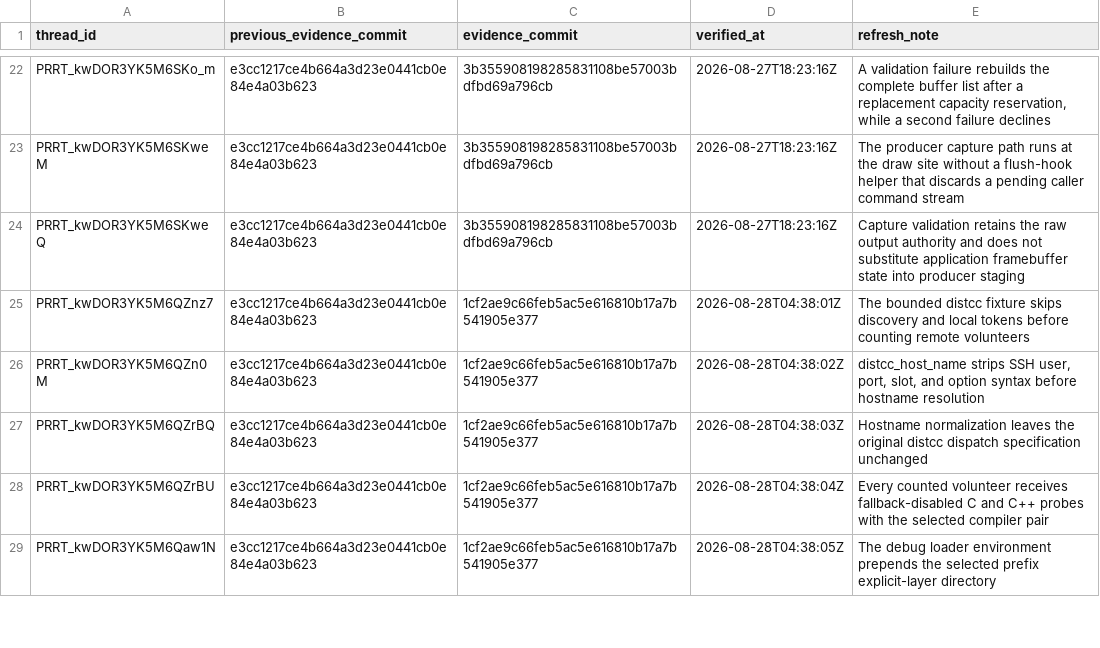
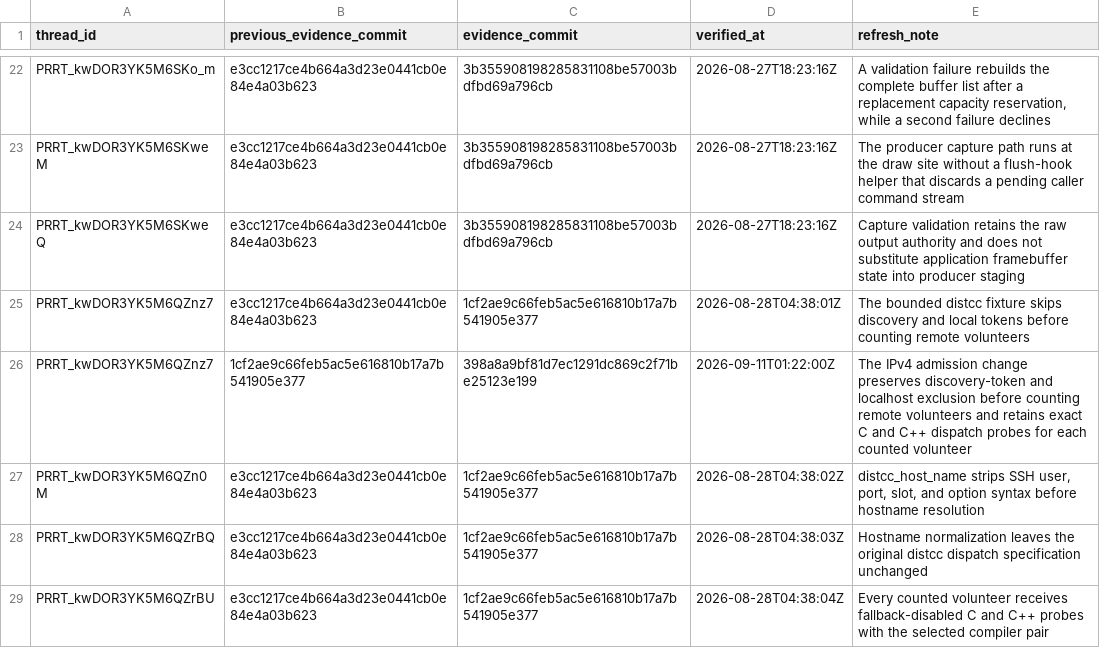
Before and after one commit to Oichkatzelesfrettschen/mesa-26-gororoba, a TSV file: build-infra/docs/review-thread-classifications/merged-thread-frontier-after-QY6A8/evidence-refresh-ledger.tsv, drawn as a sheet; only a part is shown, gaps mark what is left out; the shorter side is filled out with more unchanged rows.

```diff
--- a/build-infra/docs/review-thread-classifications/merged-thread-frontier-after-QY6A8/evidence-refresh-ledger.tsv
+++ b/build-infra/docs/review-thread-classifications/merged-thread-frontier-after-QY6A8/evidence-refresh-ledger.tsv
@@ -25,2 +25,3 @@ PRRT_kwDOR3YK5M6SKweQ	e3cc1217ce4b664a3d23e0441cb0e84e4a03b623	3b355908198285831
 PRRT_kwDOR3YK5M6QZnz7	e3cc1217ce4b664a3d23e0441cb0e84e4a03b623	1cf2ae9c66feb5ac5e616810b17a7b541905e377	2026-08-28T04:38:01Z	The bounded distcc fixture skips discovery and local tokens before counting remote volunteers
+PRRT_kwDOR3YK5M6QZnz7	1cf2ae9c66feb5ac5e616810b17a7b541905e377	398a8a9bf81d7ec1291dc869c2f71be25123e199	2026-09-11T01:22:00Z	The IPv4 admission change preserves discovery-token and localhost exclusion before counting remote volunteers and retains exact C and C++ dispatch probes for each counted volunteer
 PRRT_kwDOR3YK5M6QZn0M	e3cc1217ce4b664a3d23e0441cb0e84e4a03b623	1cf2ae9c66feb5ac5e616810b17a7b541905e377	2026-08-28T04:38:02Z	distcc_host_name strips SSH user, port, slot, and option syntax before hostname resolution
```
